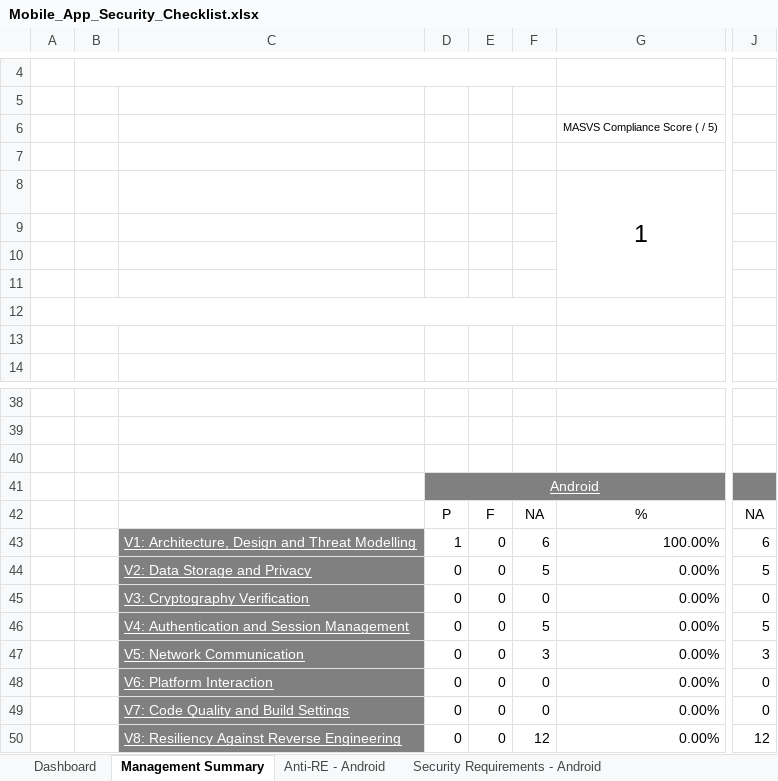
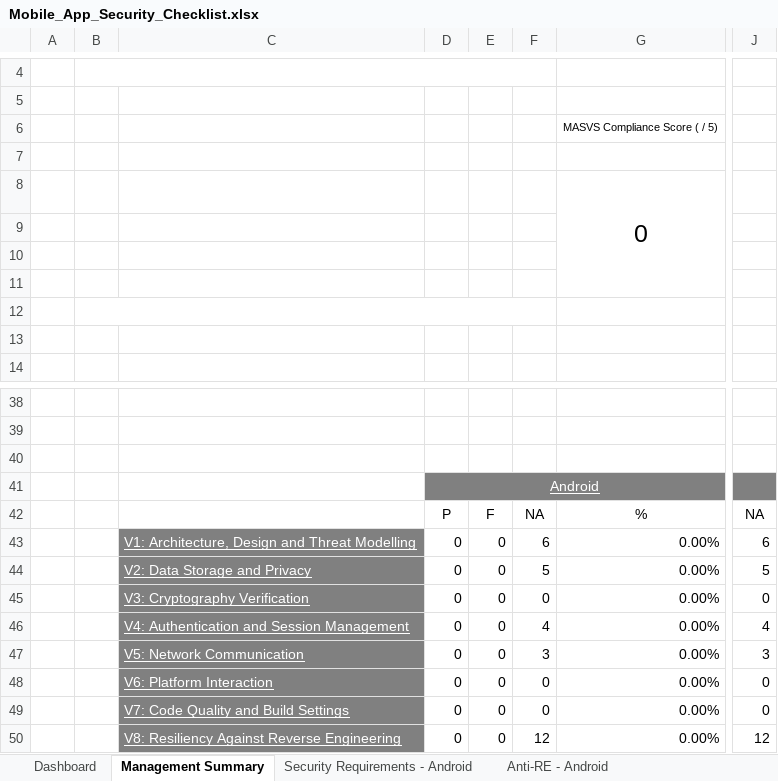
Before and after one commit to OWASP/owasp-mastg, an Excel workbook: Checklists/Mobile_App_Security_Checklist.xlsx, sheet Management Summary, drawn as a sheet; only a part is shown, gaps mark what is left out; values as stored, in another font and other column widths than the file's, no borders; charts and pictures and conditional formats not drawn; the diff names each change by its address in the sheet, - before the commit and + after, or states it on an @@ line.

```diff
--- a/Checklists/Mobile_App_Security_Checklist.xlsx (sheet Management Summary)
+++ b/Checklists/Mobile_App_Security_Checklist.xlsx (sheet Management Summary)
@@ sheet tab order changed: Dashboard | Management Summary | Security Requirements - Android | Anti-RE - Android @@
-G8: 1
+G8: 0
-D43: 1
+D43: 0
-G43: 100.00%
+G43: 0.00%
-F46: 5
+F46: 4
-J46: 5
+J46: 4
```
Also changed, not shown: sheet Security Requirements - iOS, sheet Security Requirements - Android, sheet Version history, sheet Dashboard, charts or pictures.
